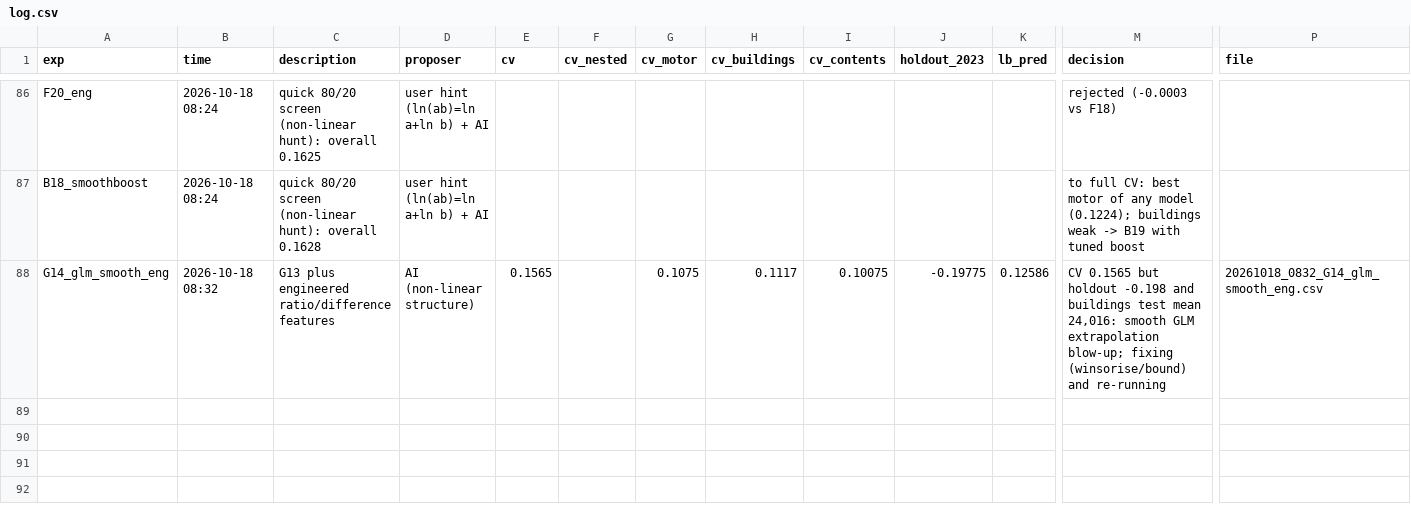
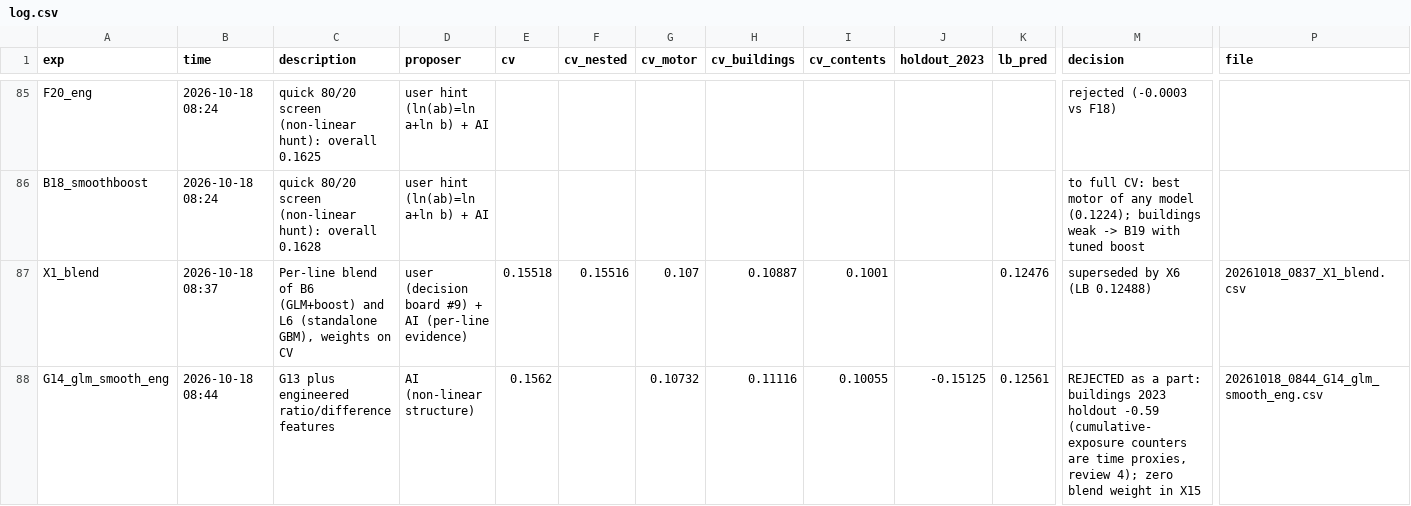
Before and after one commit to KaihuaY/iaa-hackathon-2026, a CSV file: experiments/log.csv, drawn as a sheet; only a part is shown, gaps mark what is left out; rows hold the shown columns only; the diff covers the shown part only; the diff names each change by its address in the sheet, - before the commit and + after, or states it on an @@ line.

```diff
--- a/experiments/log.csv
+++ b/experiments/log.csv
+row 87: X1_blend | 2026-10-18 08:37 | Per-line blend of B6 (GLM+boost) and L6 (standalone GBM), weights on CV | user (decision board #9) + AI (per-line evidence) | 0.15518 | 0.15516 | 0.107 | 0.10887 | 0.1001 |  | 0.12476 | superseded by X6 (LB 0.12488) | 20261018_0837_X1_blend.csv
-B88 (time): 2026-10-18 08:32
+B88 (time): 2026-10-18 08:44
-E88 (cv): 0.1565
+E88 (cv): 0.1562
-G88 (cv_motor): 0.1075
+G88 (cv_motor): 0.10732
-H88 (cv_buildings): 0.1117
+H88 (cv_buildings): 0.11116
-I88 (cv_contents): 0.10075
+I88 (cv_contents): 0.10055
-J88 (holdout_2023): -0.19775
+J88 (holdout_2023): -0.15125
-K88 (lb_pred): 0.12586
+K88 (lb_pred): 0.12561
-M88 (decision): CV 0.1565 but holdout -0.198 and buildings test mean 24,016: smooth GLM extrapolation blow-up; fixing (winsorise/bound) and re-running
+M88 (decision): REJECTED as a part: buildings 2023 holdout -0.59 (cumulative-exposure counters are time proxies, review 4); zero blend weight in X15
-P88 (file): 20261018_0832_G14_glm_smooth_eng.csv
+P88 (file): 20261018_0844_G14_glm_smooth_eng.csv
```
Also changed, not shown: 2 added rows and 1 removed row elsewhere in this file.
